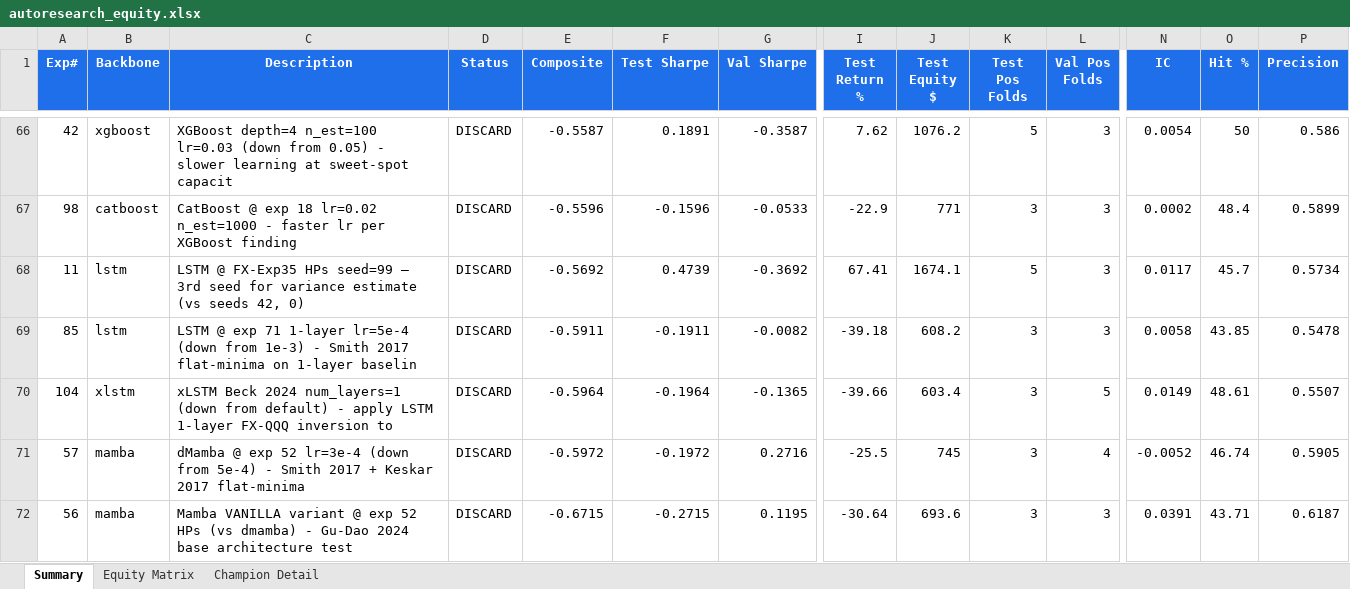
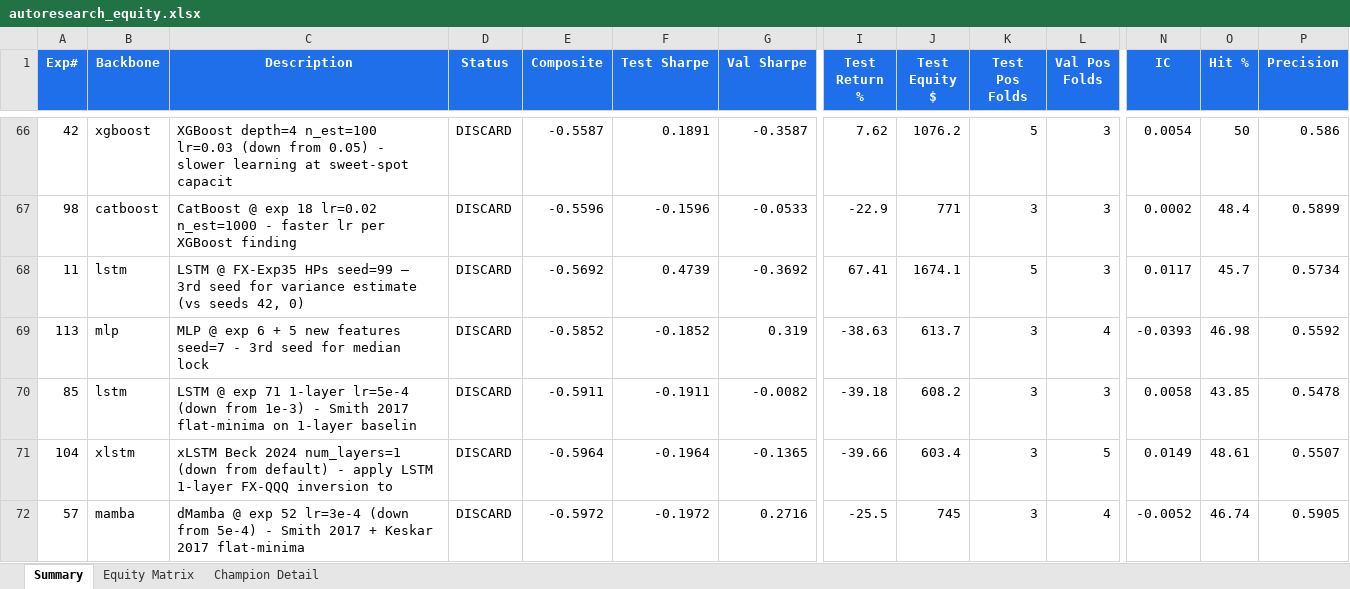
Before and after one commit to dlmastery/autoresearch, an Excel workbook: docs/index_stock_dashboard/autoresearch_equity.xlsx, sheet Summary, drawn as a sheet; only a part is shown, gaps mark what is left out; the shorter side is filled out with more unchanged rows; values as stored, in another font and other column widths than the file's, no borders; conditional formats not drawn; rows hold the shown columns only; the diff names each change by its address in the sheet, - before the commit and + after, or states it on an @@ line.

Commit message:
QQQ exp 113 MLP+features seed=7 -0.59 (3-seed +0.68 lift in mean)

```diff
--- a/docs/index_stock_dashboard/autoresearch_equity.xlsx (sheet Summary)
+++ b/docs/index_stock_dashboard/autoresearch_equity.xlsx (sheet Summary)
+row 69: 113 | mlp | MLP @ exp 6 + 5 new features seed=7 - 3rd seed for median lock | DISCARD | -0.5852 | -0.1852 | 0.319 | -38.63 | 613.7 | 3 | 4 | -0.0393 | 46.98 | 0.5592
```
Also changed, not shown: sheet Equity Matrix, charts or pictures, 10 other files.
